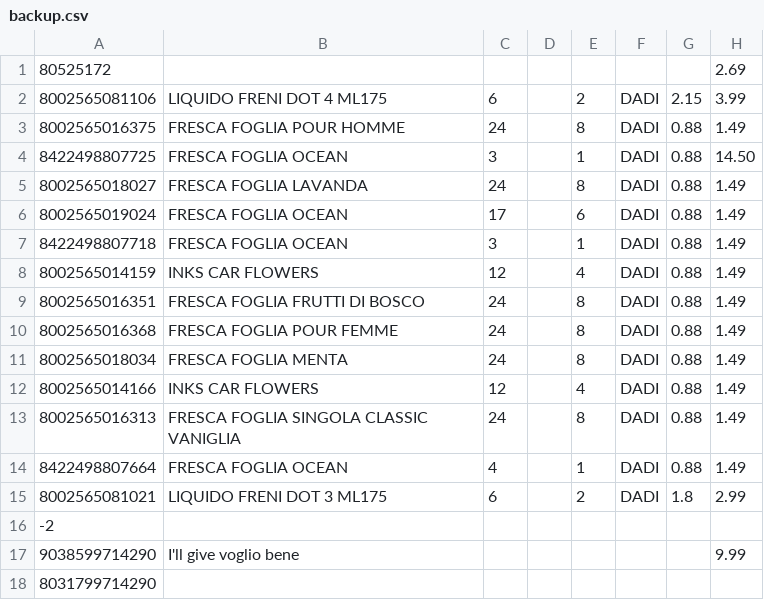
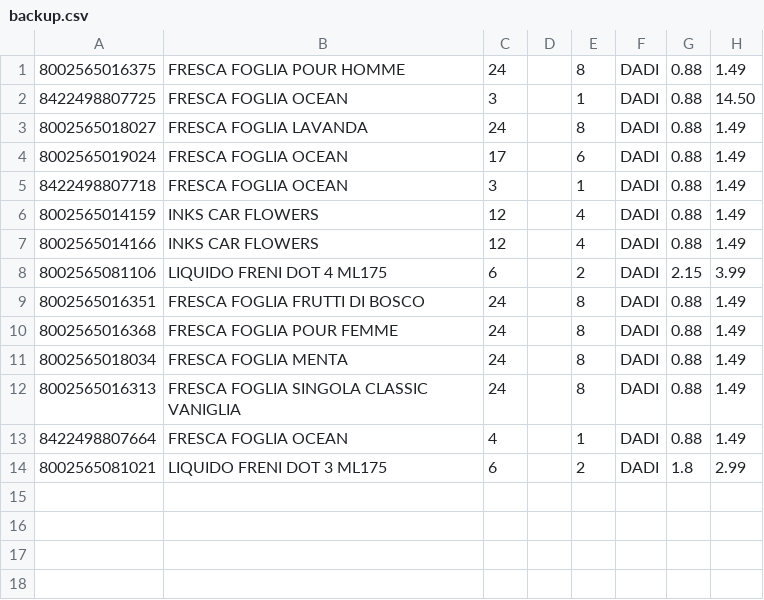
Before and after one commit to AY02/Ping-Store-WMS, a CSV file: Ping Store Server/backup.csv, drawn as a sheet.

```diff
--- a/Ping Store Server/backup.csv
+++ b/Ping Store Server/backup.csv
@@ -1,3 +1 @@
-80525172;;;;;;;2.69;;;;
-8002565081106;LIQUIDO FRENI DOT 4 ML175;6;;2;DADI;2.15;3.99;;;;
 8002565016375;FRESCA FOGLIA POUR HOMME;24;;8;DADI;0.88;1.49;;;;
@@ -8,2 +6,4 @@
 8002565014159;INKS CAR FLOWERS;12;;4;DADI;0.88;1.49;;;;
+8002565014166;INKS CAR FLOWERS;12;;4;DADI;0.88;1.49;;;;
+8002565081106;LIQUIDO FRENI DOT 4 ML175;6;;2;DADI;2.15;3.99;;;;
 8002565016351;FRESCA FOGLIA FRUTTI DI BOSCO;24;;8;DADI;0.88;1.49;;;;
@@ -11,3 +11,2 @@
 8002565018034;FRESCA FOGLIA MENTA;24;;8;DADI;0.88;1.49;;;;
-8002565014166;INKS CAR FLOWERS;12;;4;DADI;0.88;1.49;;;;
 8002565016313;FRESCA FOGLIA SINGOLA CLASSIC VANIGLIA;24;;8;DADI;0.88;1.49;;;;
@@ -15,4 +14 @@
 8002565081021;LIQUIDO FRENI DOT 3 ML175;6;;2;DADI;1.8;2.99;;;;
--2;;;;;;;;;;;
-9038599714290;I'll give voglio bene;;;;;;9.99;;;;
-8031799714290;;;;;;;;;;;
```
Also changed, not shown: Ping Store Server/import.csv, 49 other files.
